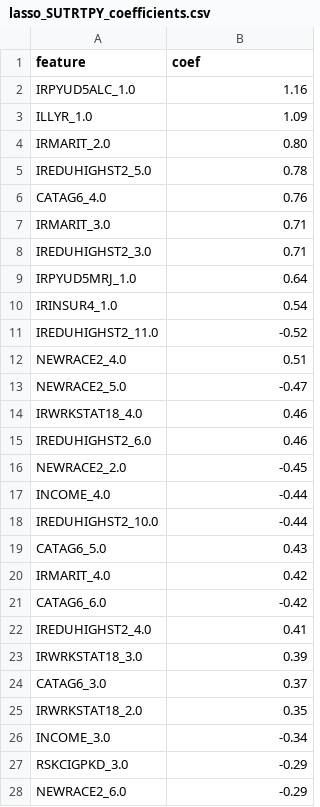
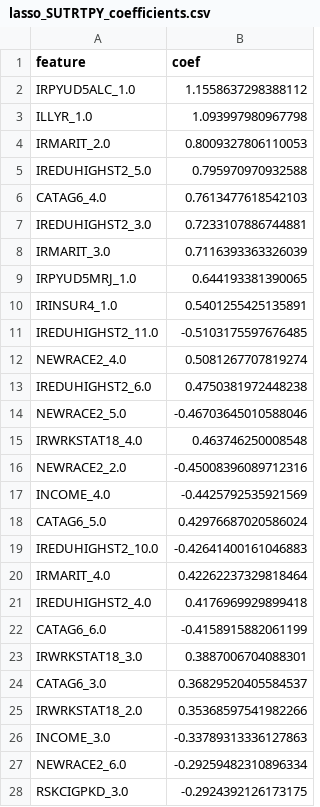
Before and after one commit to bachnguyen234/da401-final-project-bach-nguyen, a CSV file: output_reports/SUTRTPY/lasso_output/lasso_SUTRTPY_coefficients.csv, drawn as a sheet; only a part is shown; the diff covers the shown part only.

```diff
--- a/output_reports/SUTRTPY/lasso_output/lasso_SUTRTPY_coefficients.csv
+++ b/output_reports/SUTRTPY/lasso_output/lasso_SUTRTPY_coefficients.csv
@@ -1,28 +1,28 @@
 feature,coef
-IRPYUD5ALC_1.0,1.16
-ILLYR_1.0,1.09
-IRMARIT_2.0,0.80
-IREDUHIGHST2_5.0,0.78
-CATAG6_4.0,0.76
-IRMARIT_3.0,0.71
-IREDUHIGHST2_3.0,0.71
-IRPYUD5MRJ_1.0,0.64
-IRINSUR4_1.0,0.54
-IREDUHIGHST2_11.0,-0.52
-NEWRACE2_4.0,0.51
-NEWRACE2_5.0,-0.47
-IRWRKSTAT18_4.0,0.46
-IREDUHIGHST2_6.0,0.46
-NEWRACE2_2.0,-0.45
-INCOME_4.0,-0.44
-IREDUHIGHST2_10.0,-0.44
-CATAG6_5.0,0.43
-IRMARIT_4.0,0.42
-CATAG6_6.0,-0.42
-IREDUHIGHST2_4.0,0.41
-IRWRKSTAT18_3.0,0.39
-CATAG6_3.0,0.37
-IRWRKSTAT18_2.0,0.35
-INCOME_3.0,-0.34
-RSKCIGPKD_3.0,-0.29
-NEWRACE2_6.0,-0.29
+IRPYUD5ALC_1.0,1.1558637298388112
+ILLYR_1.0,1.093997980967798
+IRMARIT_2.0,0.8009327806110053
+IREDUHIGHST2_5.0,0.795970970932588
+CATAG6_4.0,0.7613477618542103
+IREDUHIGHST2_3.0,0.7233107886744881
+IRMARIT_3.0,0.7116393363326039
+IRPYUD5MRJ_1.0,0.644193381390065
+IRINSUR4_1.0,0.5401255425135891
+IREDUHIGHST2_11.0,-0.5103175597676485
+NEWRACE2_4.0,0.5081267707819274
+IREDUHIGHST2_6.0,0.4750381972448238
+NEWRACE2_5.0,-0.46703645010588046
+IRWRKSTAT18_4.0,0.463746250008548
+NEWRACE2_2.0,-0.45008396089712316
+INCOME_4.0,-0.4425792535921569
+CATAG6_5.0,0.42976687020586024
+IREDUHIGHST2_10.0,-0.42641400161046883
+IRMARIT_4.0,0.42262237329818464
+IREDUHIGHST2_4.0,0.4176969929899418
+CATAG6_6.0,-0.4158915882061199
+IRWRKSTAT18_3.0,0.3887006704088301
+CATAG6_3.0,0.36829520405584537
+IRWRKSTAT18_2.0,0.35368597541982266
+INCOME_3.0,-0.33789313336127863
+NEWRACE2_6.0,-0.29259482310896334
+RSKCIGPKD_3.0,-0.2924392126173175
```
Also changed, not shown: 1 added row, 2 removed rows and 15 edited cells elsewhere in this file, output_reports/MHTRTPY/glm_output/glm_MHTRTPY_or_table.csv, output_reports/MHTRTPY/glm_output/glm_MHTRTPY_or_table_compact.csv, 18 other files.
